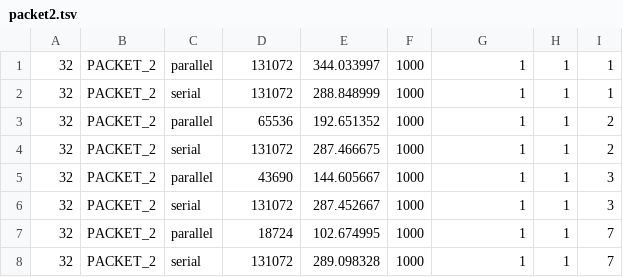
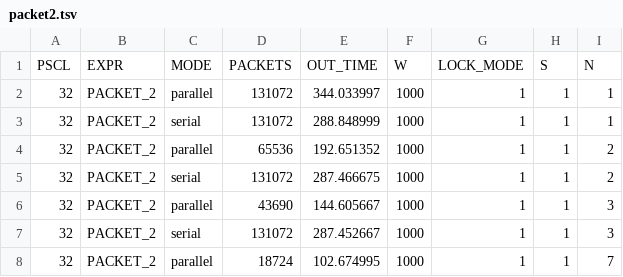
Before and after one commit to cripplet/cmsc23010, a TSV file: locks/writeup/results/experiments/packet2.tsv, drawn as a sheet; only a part is shown; the shorter side is filled out with more unchanged rows.

Commit message:
added headers to experiment output files

```diff
--- a/locks/writeup/results/experiments/packet2.tsv
+++ b/locks/writeup/results/experiments/packet2.tsv
@@ -1 +1,2 @@
+PSCL	EXPR	MODE	PACKETS	OUT_TIME	W	LOCK_MODE	S	N
 32	PACKET_2	parallel	131072	344.033997	1000	1	1	1
```
Also changed, not shown: locks/writeup/results/experiments/packet1.tsv, locks/writeup/results/experiments/packet3.tsv, 1 other file.
